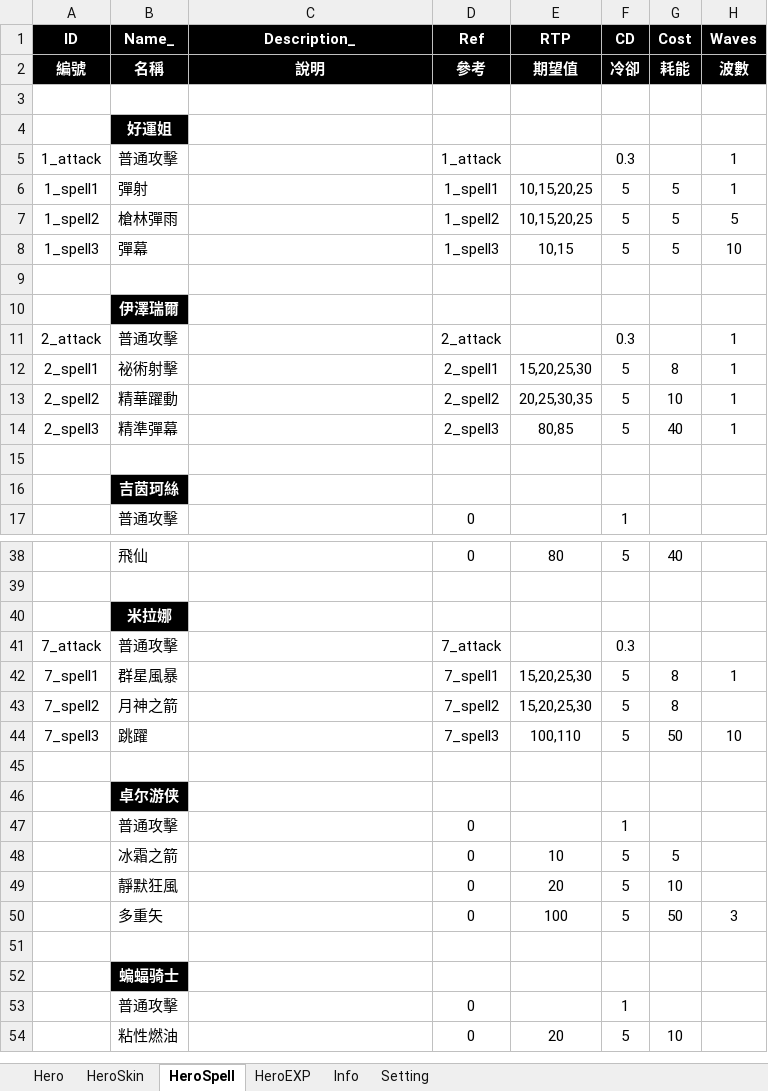
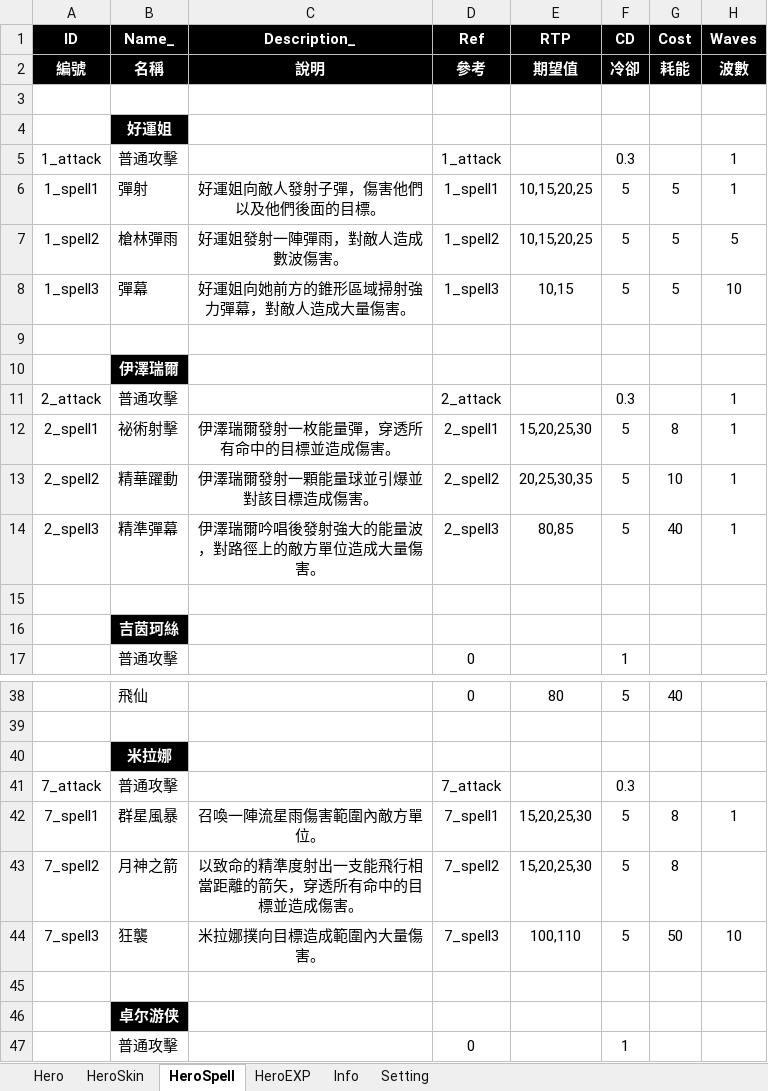
Before and after one commit to myauras/HeroFishing, an Excel workbook: Design/Hero.xlsm, sheet HeroSpell, drawn as a sheet; only a part is shown, gaps mark what is left out; the shorter side is filled out with more unchanged rows; values as stored, in another font and other column widths than the file's, no borders; the diff names each change by its address in the sheet, - before the commit and + after, or states it on an @@ line.

```diff
--- a/Design/Hero.xlsm (sheet HeroSpell)
+++ b/Design/Hero.xlsm (sheet HeroSpell)
-C6 (Description_): (empty)
+C6 (Description_): 好運姐向敵人發射子彈，傷害他們以及他們後面的目標。
-C7 (Description_): (empty)
+C7 (Description_): 好運姐發射一陣彈雨，對敵人造成數波傷害。
-C8 (Description_): (empty)
+C8 (Description_): 好運姐向她前方的錐形區域掃射強力彈幕，對敵人造成大量傷害。
-C12 (Description_): (empty)
+C12 (Description_): 伊澤瑞爾發射一枚能量彈，穿透所有命中的目標並造成傷害。
-C13 (Description_): (empty)
+C13 (Description_): 伊澤瑞爾發射一顆能量球並引爆並對該目標造成傷害。
-C14 (Description_): (empty)
+C14 (Description_): 伊澤瑞爾吟唱後發射強大的能量波，對路徑上的敵方單位造成大量傷害。
-C42 (Description_): (empty)
+C42 (Description_): 召喚一陣流星雨傷害範圍內敵方單位。
-C43 (Description_): (empty)
+C43 (Description_): 以致命的精準度射出一支能飛行相當距離的箭矢，穿透所有命中的目標並造成傷害。
-B44 (Name_): 跳躍
+B44 (Name_): 狂襲
-C44 (Description_): (empty)
+C44 (Description_): 米拉娜撲向目標造成範圍內大量傷害。
```
Also changed, not shown: sheet HeroSkin, Design/String.xlsm, 12 other files.
